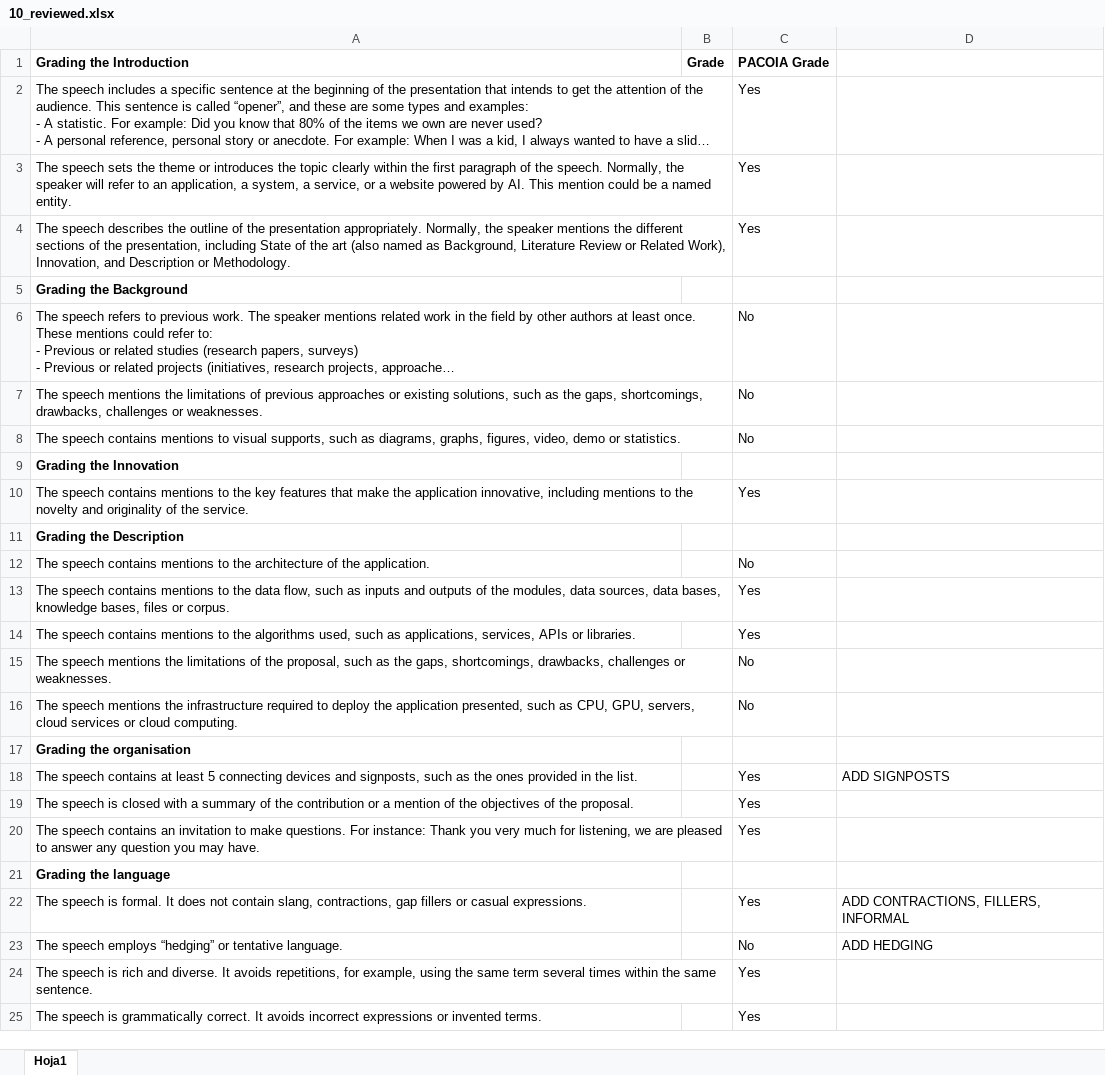
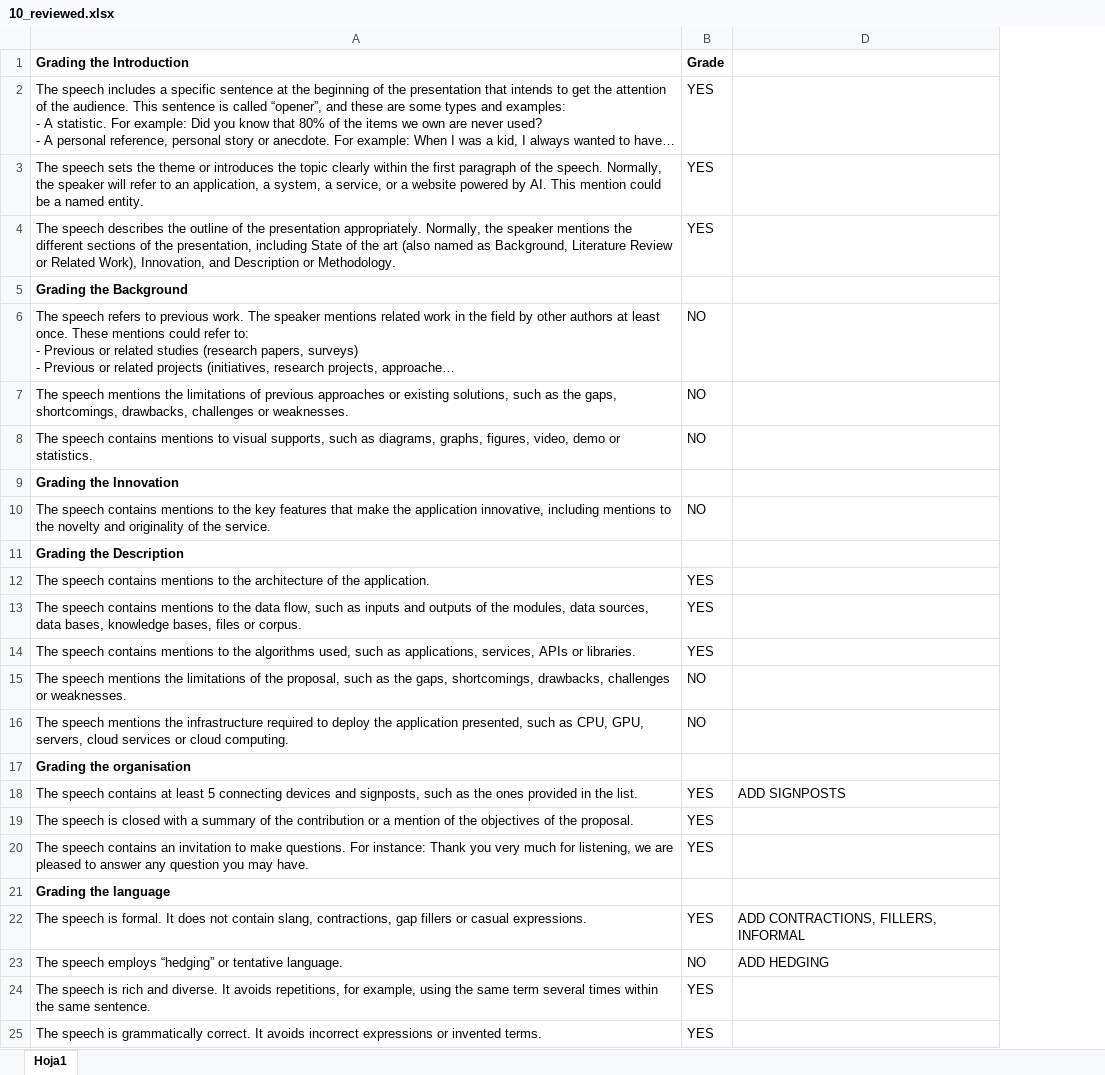
Before and after one commit to pmchozas/pacoia, an Excel workbook: resources/samples/evaluated-transcriptions/10_reviewed.xlsx, sheet Hoja1, drawn as a sheet; long unchanged cells end in …; values as stored, in another font and other column widths than the file's, no borders; the diff names each change by its address in the sheet, - before the commit and + after, or states it on an @@ line.

```diff
--- a/resources/samples/evaluated-transcriptions/10_reviewed.xlsx (sheet Hoja1)
+++ b/resources/samples/evaluated-transcriptions/10_reviewed.xlsx (sheet Hoja1)
@@ column C (PACOIA Grade) hidden, rows 2-25: Yes | Yes | Yes |  | No | No | No |  | Yes |  | No | Yes | Yes | No | No |  | Yes | Yes | Yes |  | Yes | No | Yes | Yes @@
-B2:B4 (Grade): (empty)
+B2:B4 (Grade): YES
-B6:B8 (Grade): (empty)
+B6:B8 (Grade): NO
-B10 (Grade): (empty)
+B10 (Grade): NO
-B12:B14 (Grade): (empty)
+B12:B14 (Grade): YES
-B15:B16 (Grade): (empty)
+B15:B16 (Grade): NO
-B18:B20 (Grade): (empty)
+B18:B20 (Grade): YES
-B22 (Grade): (empty)
+B22 (Grade): YES
-B23 (Grade): (empty)
+B23 (Grade): NO
-B24:B25 (Grade): (empty)
+B24:B25 (Grade): YES
```
Also changed, not shown: resources/samples/evaluated-transcriptions/11_reviewed.xlsx, resources/samples/evaluated-transcriptions/12_reviewed.xlsx, 3 other files.
